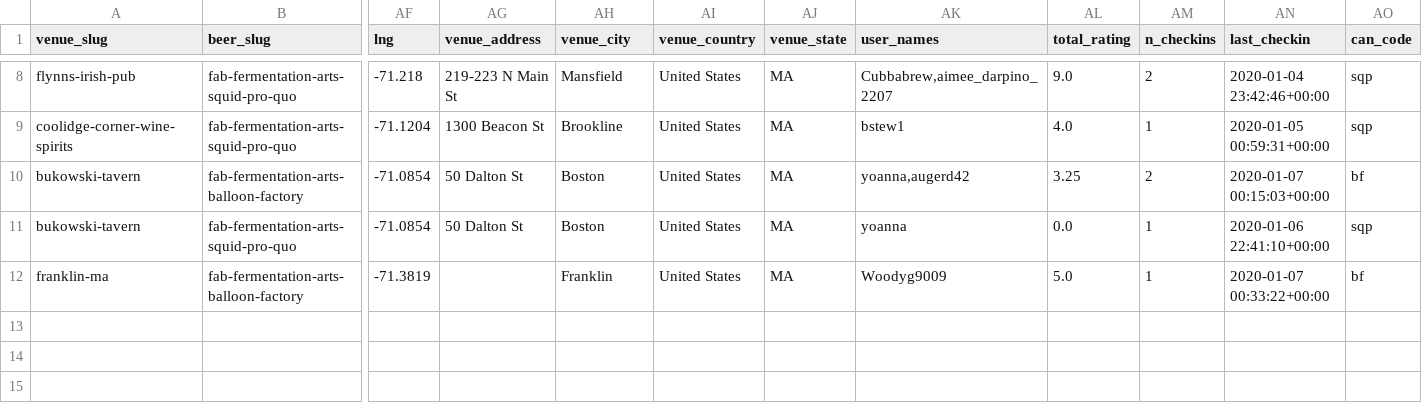
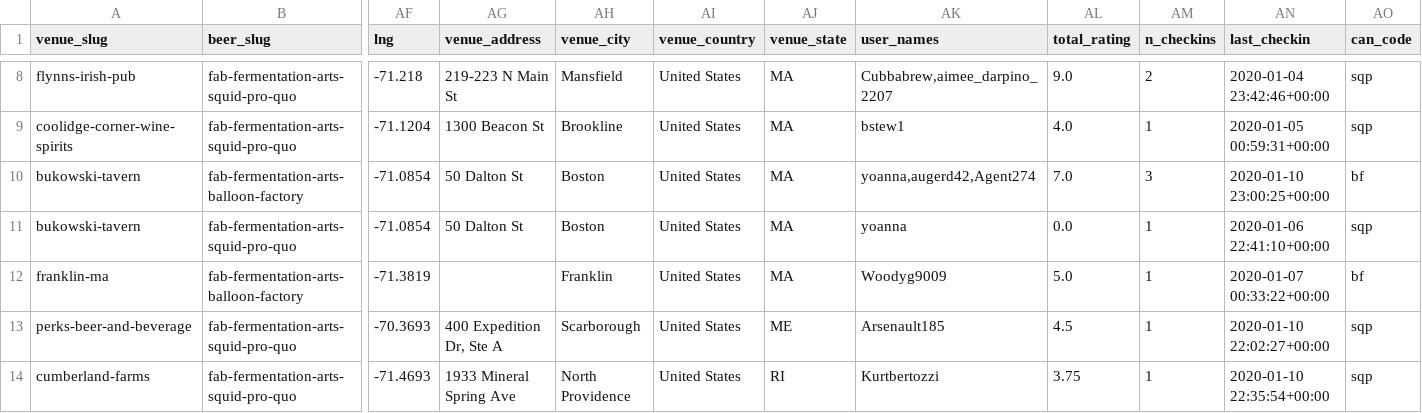
Before and after one commit to fab-rems/fab-beer.github.io, a CSV file: _data/venue_beers.csv, drawn as a sheet; only a part is shown, gaps mark what is left out; rows hold the shown columns only; the diff names each change by its address in the sheet, - before the commit and + after, or states it on an @@ line.

```diff
--- a/_data/venue_beers.csv
+++ b/_data/venue_beers.csv
-AK10 (user_names): yoanna,augerd42
+AK10 (user_names): yoanna,augerd42,Agent274
-AL10 (total_rating): 3.25
+AL10 (total_rating): 7.0
-AM10 (n_checkins): 2
+AM10 (n_checkins): 3
-AN10 (last_checkin): 2020-01-07 00:15:03+00:00
+AN10 (last_checkin): 2020-01-10 23:00:25+00:00
+row 13: perks-beer-and-beverage | fab-fermentation-arts-squid-pro-quo | -70.3693 | 400 Expedition Dr, Ste A | Scarborough | United States | ME | Arsenault185 | 4.5 | 1 | 2020-01-10 22:02:27+00:00 | sqp
+row 14: cumberland-farms | fab-fermentation-arts-squid-pro-quo | -71.4693 | 1933 Mineral Spring Ave | North Providence | United States | RI | Kurtbertozzi | 3.75 | 1 | 2020-01-10 22:35:54+00:00 | sqp
```
Also changed, not shown: _data/venues.csv, 1 other file.
